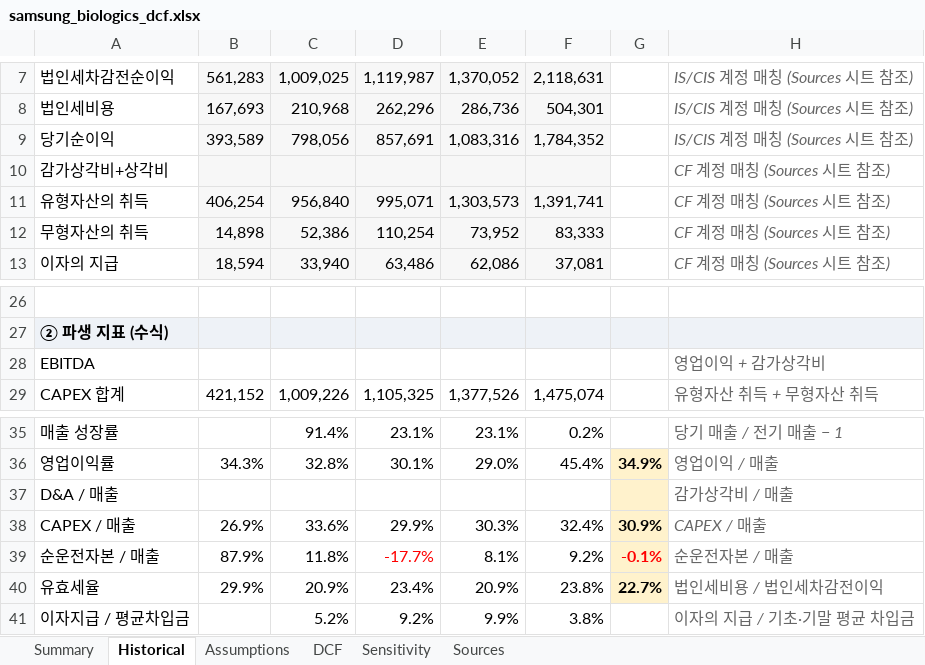
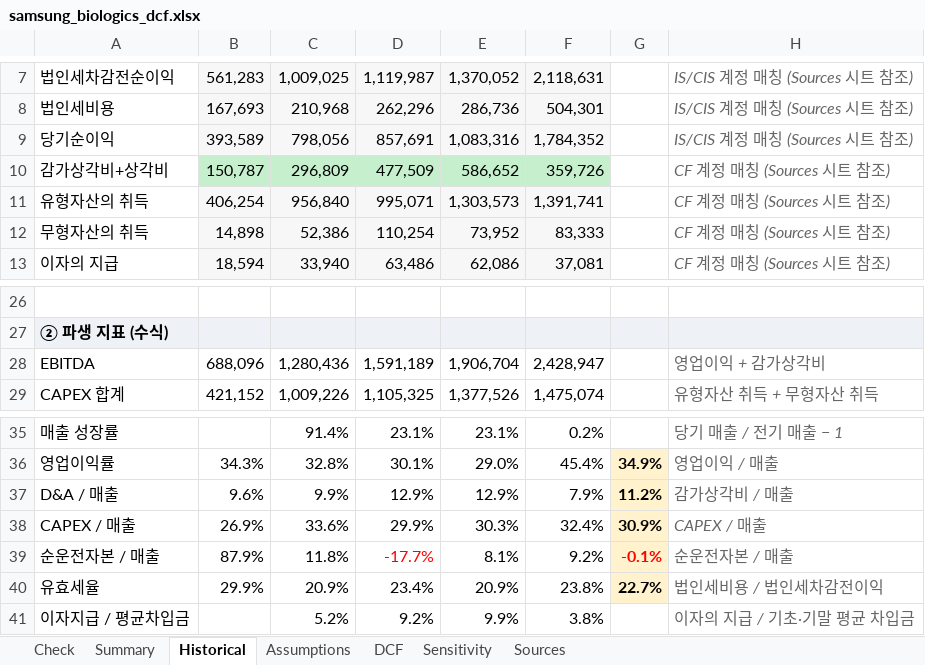
Before and after one commit to ahnsoob/asset, an Excel workbook: examples/samsung_biologics_dcf.xlsx, sheet Historical, drawn as a sheet; only a part is shown, gaps mark what is left out; values as stored, in another font and other column widths than the file's, no borders; the diff names each change by its address in the sheet, - before the commit and + after, or states it on an @@ line.

```diff
--- a/examples/samsung_biologics_dcf.xlsx (sheet Historical)
+++ b/examples/samsung_biologics_dcf.xlsx (sheet Historical)
+sheet tab: Check
-B10: (empty)
+B10: 150,787
-B10:F10 fill: #F7F7F7
+B10:F10 fill: #C6EFCE
-C10: (empty)
+C10: 296,809
-D10: (empty)
+D10: 477,509
-E10: (empty)
+E10: 586,652
-F10: (empty)
+F10: 359,726
-B28: (empty)
+B28: 688,096
-C28: (empty)
+C28: 1,280,436
-D28: (empty)
+D28: 1,591,189
-E28: (empty)
+E28: 1,906,704
-F28: (empty)
+F28: 2,428,947
-B37: (empty)
+B37: 9.6%
-C37: (empty)
+C37: 9.9%
-D37: (empty)
+D37: 12.9%
-E37: (empty)
+E37: 12.9%
-F37: (empty)
+F37: 7.9%
-G37: (empty)
+G37: 11.2%
```
Also changed, not shown: sheet DCF, sheet Sources, examples/sample_dcf_model.xlsx, 11 other files.
